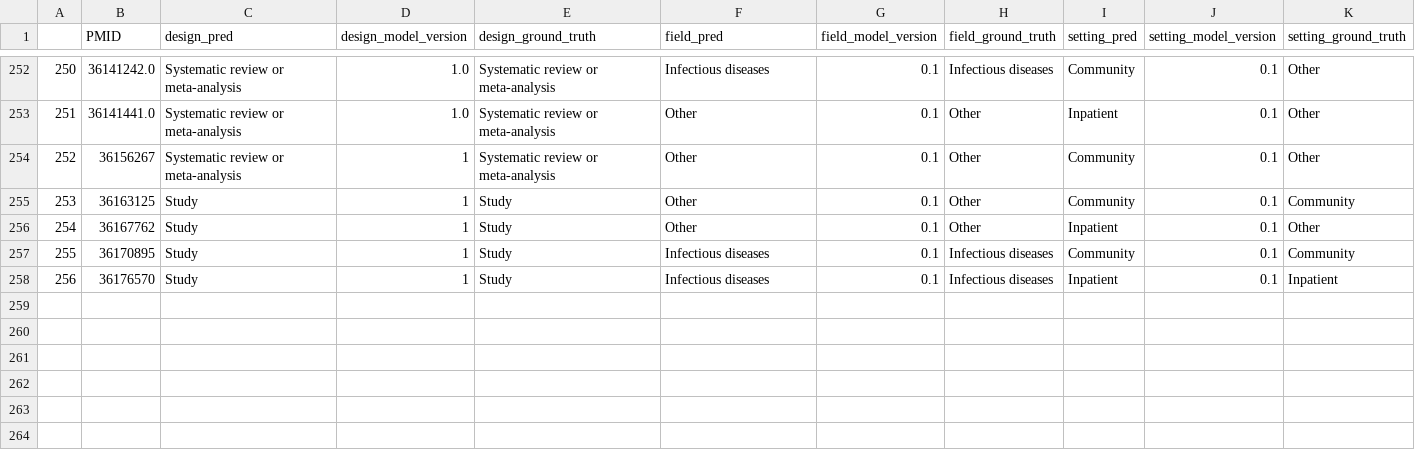
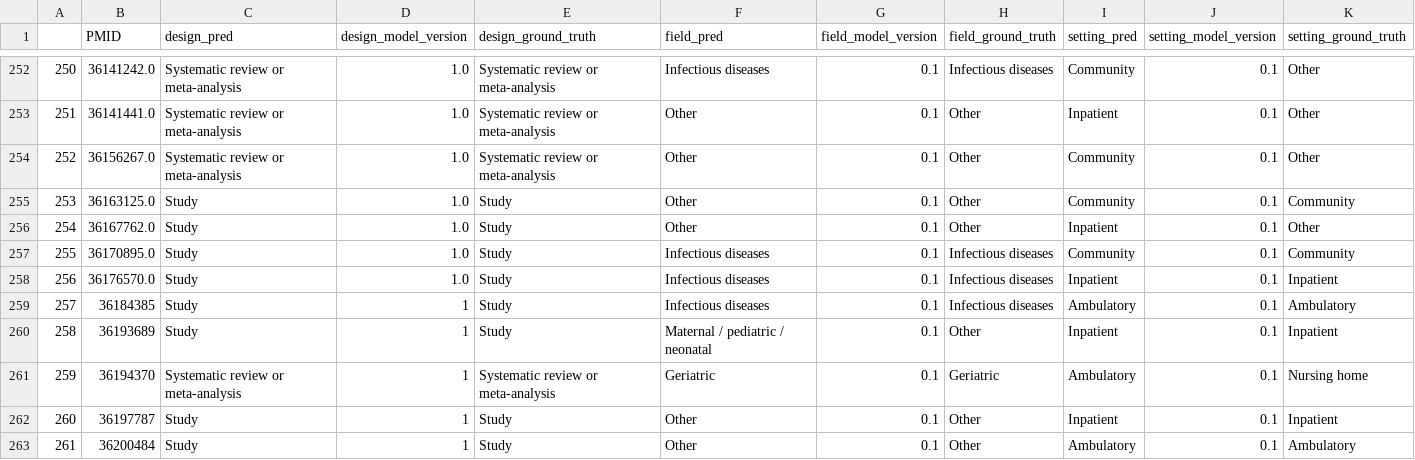
Before and after one commit to urppchusj/impactpharmacie, a CSV file: data/second_gen/predictions.csv, drawn as a sheet; only a part is shown, gaps mark what is left out.

```diff
--- a/data/second_gen/predictions.csv
+++ b/data/second_gen/predictions.csv
@@ -253,6 +253,11 @@
 251,36141441.0,Systematic review or meta-analysis,1.0,Systematic review or meta-analysis,Other,0.1,Other,Inpatient,0.1,Other
-252,36156267,Systematic review or meta-analysis,1,Systematic review or meta-analysis,Other,0.1,Other,Community,0.1,Other
-253,36163125,Study,1,Study,Other,0.1,Other,Community,0.1,Community
-254,36167762,Study,1,Study,Other,0.1,Other,Inpatient,0.1,Other
-255,36170895,Study,1,Study,Infectious diseases,0.1,Infectious diseases,Community,0.1,Community
-256,36176570,Study,1,Study,Infectious diseases,0.1,Infectious diseases,Inpatient,0.1,Inpatient
+252,36156267.0,Systematic review or meta-analysis,1.0,Systematic review or meta-analysis,Other,0.1,Other,Community,0.1,Other
+253,36163125.0,Study,1.0,Study,Other,0.1,Other,Community,0.1,Community
+254,36167762.0,Study,1.0,Study,Other,0.1,Other,Inpatient,0.1,Other
+255,36170895.0,Study,1.0,Study,Infectious diseases,0.1,Infectious diseases,Community,0.1,Community
+256,36176570.0,Study,1.0,Study,Infectious diseases,0.1,Infectious diseases,Inpatient,0.1,Inpatient
+257,36184385,Study,1,Study,Infectious diseases,0.1,Infectious diseases,Ambulatory,0.1,Ambulatory
+258,36193689,Study,1,Study,Maternal / pediatric / neonatal,0.1,Other,Inpatient,0.1,Inpatient
+259,36194370,Systematic review or meta-analysis,1,Systematic review or meta-analysis,Geriatric,0.1,Geriatric,Ambulatory,0.1,Nursing home
+260,36197787,Study,1,Study,Other,0.1,Other,Inpatient,0.1,Inpatient
+261,36200484,Study,1,Study,Other,0.1,Other,Ambulatory,0.1,Ambulatory
```
Also changed, not shown: data/second_gen/extraction_log.csv, 2 other files.
